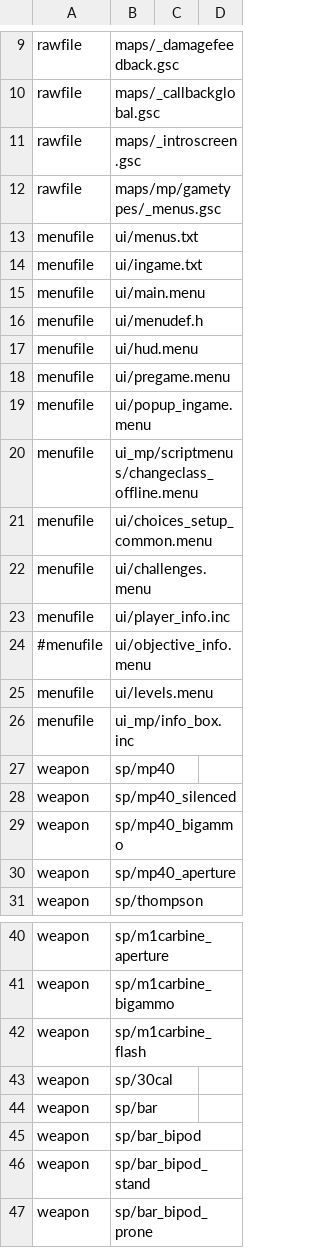
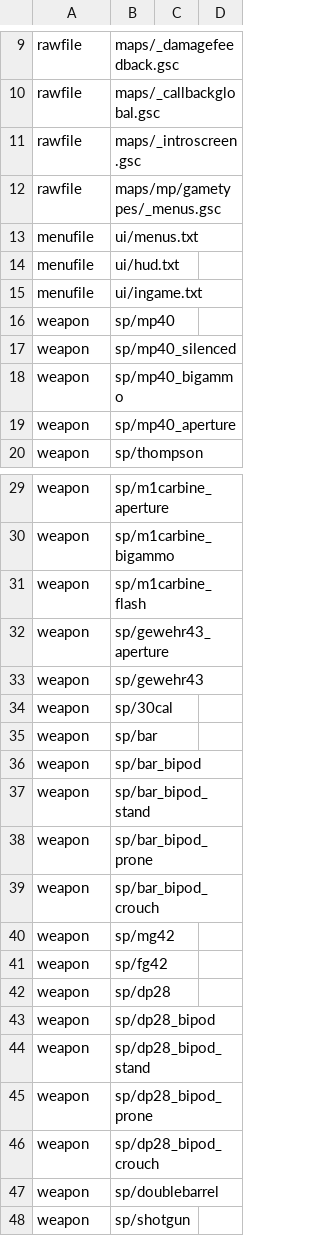
Before and after one commit to Martos/CampaignEnhanced-COD5, a CSV file: mods/CampaignEnhanced/mod.csv, drawn as a sheet; only a part is shown, gaps mark what is left out; the shorter side is filled out with more unchanged rows; removed rows and columns are numbered as before the commit, all else as after; the diff names each change by its address in the sheet, - before the commit and + after, or states it on an @@ line.

```diff
--- a/mods/CampaignEnhanced/mod.csv
+++ b/mods/CampaignEnhanced/mod.csv
+row 14: menufile | ui/hud.txt
-row 15: menufile | ui/main.menu
-row 16: menufile | ui/menudef.h
-row 17: menufile | ui/hud.menu
-row 18: menufile | ui/pregame.menu
-row 19: menufile | ui/popup_ingame.menu
-row 20: menufile | ui_mp/scriptmenus/changeclass_offline.menu
-row 21: menufile | ui/choices_setup_common.menu
-row 22: menufile | ui/challenges.menu
-row 23: menufile | ui/player_info.inc
-row 24: #menufile | ui/objective_info.menu
-row 25: menufile | ui/levels.menu
-row 26: menufile | ui_mp/info_box.inc
+row 32: weapon | sp/gewehr43_aperture
+row 33: weapon | sp/gewehr43
```
Also changed, not shown: 8 other files.
